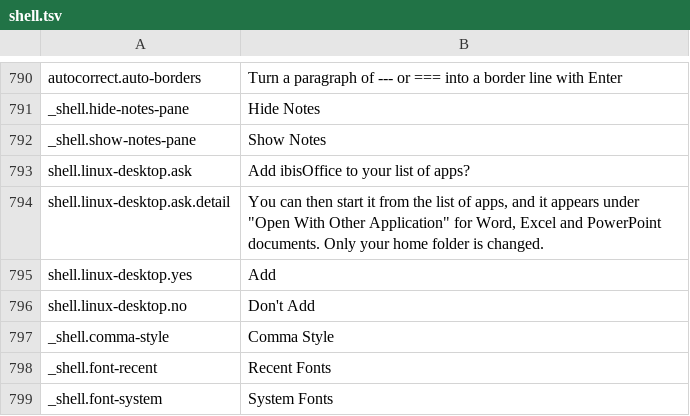
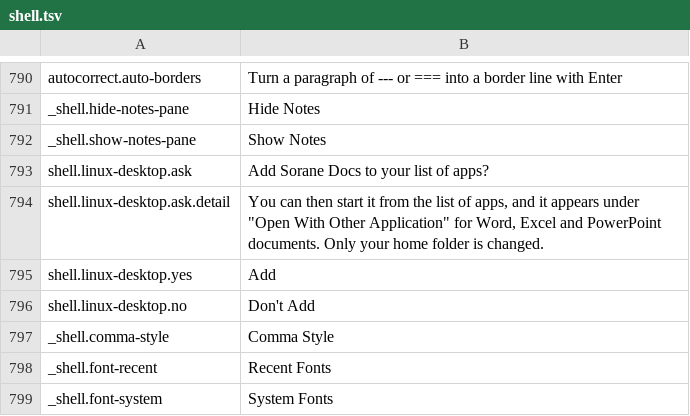
Before and after one commit to masanork/ibis-office, a TSV file: crates/ibis-office-app/i18n/en/shell.tsv, drawn as a sheet; only a part is shown, gaps mark what is left out.

Commit message:
Apply Sorane Docs branding to desktop builds

```diff
--- a/crates/ibis-office-app/i18n/en/shell.tsv
+++ b/crates/ibis-office-app/i18n/en/shell.tsv
@@ -792,3 +792,3 @@ _shell.hide-notes-pane	Hide Notes
 _shell.show-notes-pane	Show Notes
-shell.linux-desktop.ask	Add ibisOffice to your list of apps?
+shell.linux-desktop.ask	Add Sorane Docs to your list of apps?
 shell.linux-desktop.ask.detail	You can then start it from the list of apps, and it appears under "Open With Other Application" for Word, Excel and PowerPoint documents. Only your home folder is changed.
```
Also changed, not shown: crates/ibis-office-app/i18n/ja/shell.tsv, 26 other files.
